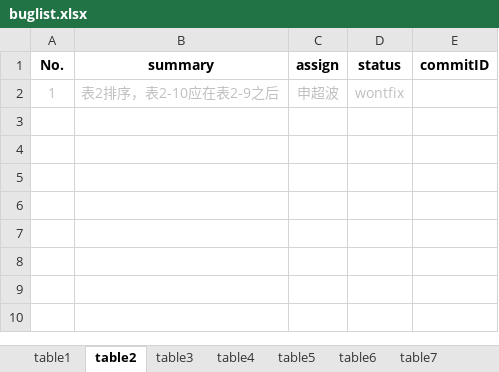
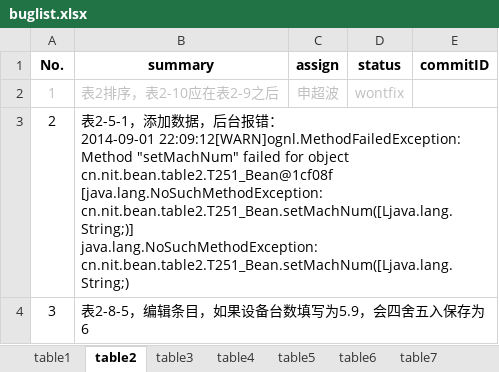
Before and after one commit to shengchaobo/TDMS, an Excel workbook: buglist.xlsx, sheet table2, drawn as a sheet; values as stored, in another font and other column widths than the file's, no borders; ↵ is a line break in a cell; the diff names each change by its address in the sheet, - before the commit and + after, or states it on an @@ line.

```diff
--- a/buglist.xlsx (sheet table2)
+++ b/buglist.xlsx (sheet table2)
+row 3: 2 | 表2-5-1，添加数据，后台报错： ↵ 2014-09-01 22:09:12[WARN]ognl.MethodFailedException: Method "setMachNum" failed for object cn.nit.bean.table2.T251_Bean@1cf08f [java.lang.NoSuchMethodException: cn.nit.bean.table2.T251_Bean.setMachNum([Ljava.lang.String;)] ↵ java.lang.NoSuchMethodException: cn.nit.bean.table2.T251_Bean.setMachNum([Ljava.lang.String;)
+row 4: 3 | 表2-8-5，编辑条目，如果设备台数填写为5.9，会四舍五入保存为6
```
Also changed, not shown: sheet table1, sheet 公共问题, 1 other file.
